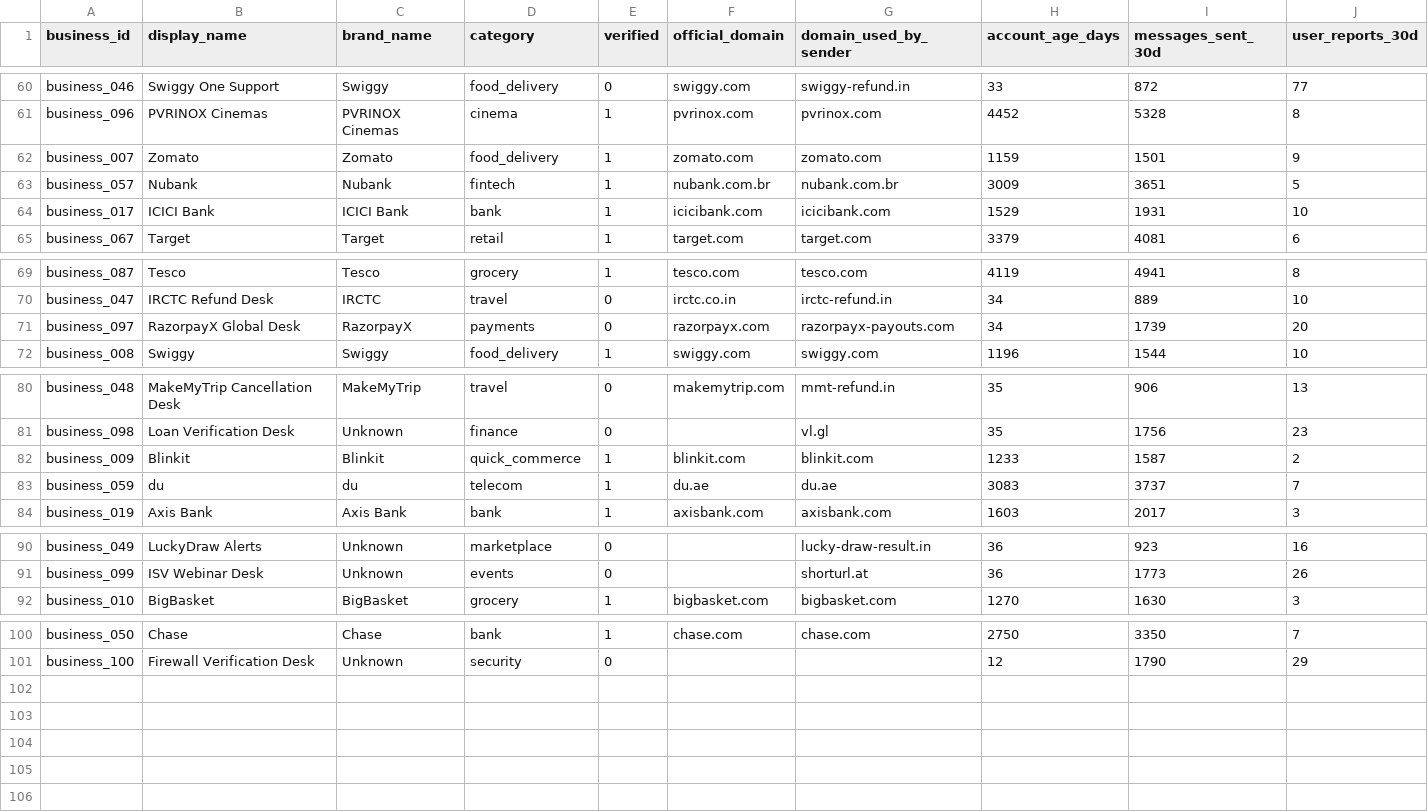
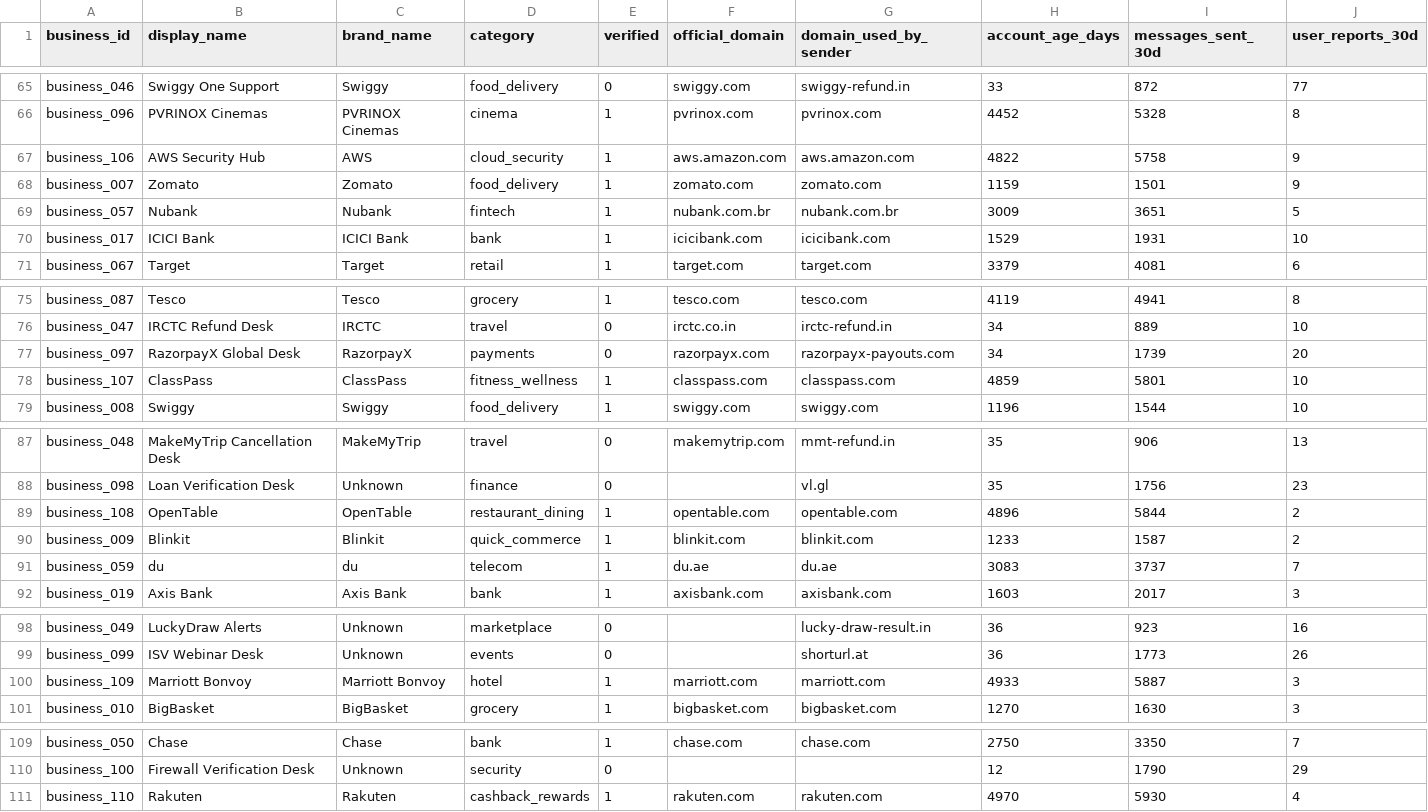
Before and after one commit to 0jaspahwa/Hackerrank-Orchestrate, a CSV file: dataset/business_accounts.csv, drawn as a sheet; only a part is shown, gaps mark what is left out; rows hold the shown columns only; the diff covers the shown part only; the diff names each change by its address in the sheet, - before the commit and + after, or states it on an @@ line.

Commit message:
chore: add user business history

```diff
--- a/dataset/business_accounts.csv
+++ b/dataset/business_accounts.csv
+row 67: business_106 | AWS Security Hub | AWS | cloud_security | 1 | aws.amazon.com | aws.amazon.com | 4822 | 5758 | 9
+row 78: business_107 | ClassPass | ClassPass | fitness_wellness | 1 | classpass.com | classpass.com | 4859 | 5801 | 10
+row 89: business_108 | OpenTable | OpenTable | restaurant_dining | 1 | opentable.com | opentable.com | 4896 | 5844 | 2
+row 100: business_109 | Marriott Bonvoy | Marriott Bonvoy | hotel | 1 | marriott.com | marriott.com | 4933 | 5887 | 3
+row 111: business_110 | Rakuten | Rakuten | cashback_rewards | 1 | rakuten.com | rakuten.com | 4970 | 5930 | 4
```
Also changed, not shown: 5 added rows elsewhere in this file, dataset/users.csv, 1 other file.
